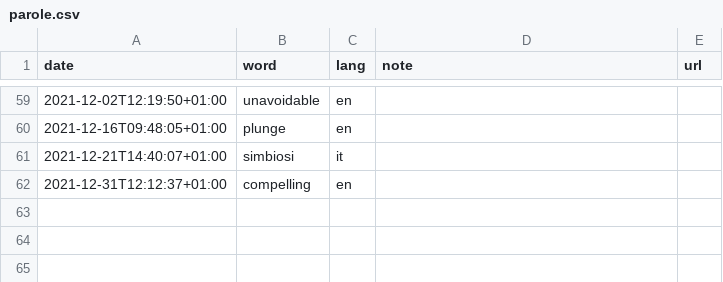
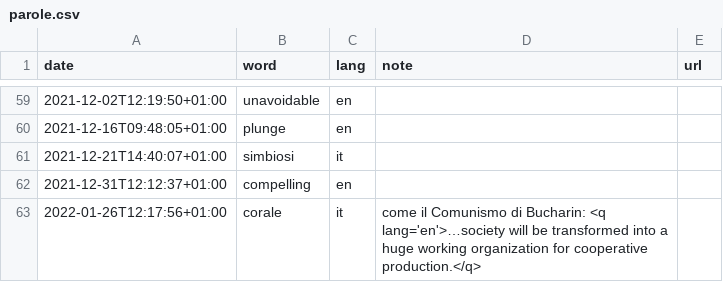
Before and after one commit to xplosionmind/data, a CSV file: parole.csv, drawn as a sheet; only a part is shown, gaps mark what is left out; the diff names each change by its address in the sheet, - before the commit and + after, or states it on an @@ line.

```diff
--- a/parole.csv
+++ b/parole.csv
+row 63: 2022-01-26T12:17:56+01:00 | corale | it | come il Comunismo di Bucharin: <q lang='en'>…society will be transformed into a huge working organization for cooperative production.</q>
```
Also changed, not shown: accounts.csv, apps.csv, 3 other files.
